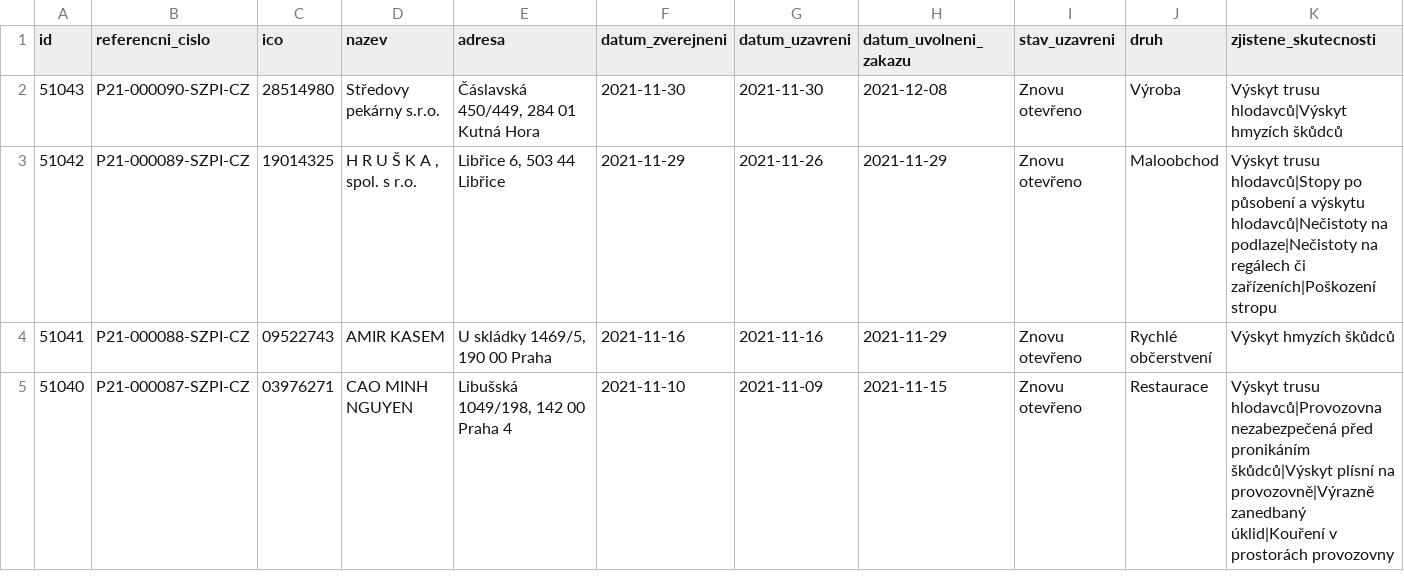
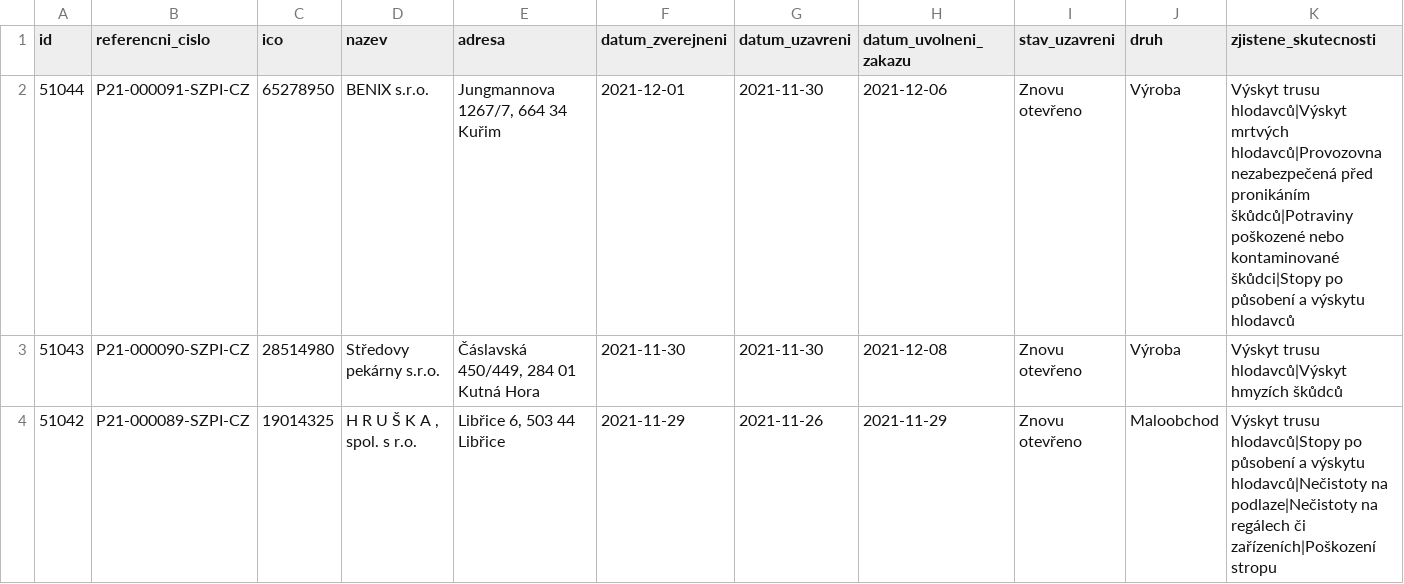
Before and after one commit to jandolezal/potraviny, a CSV file: data/archive.csv, drawn as a sheet; only a part is shown; the shorter side is filled out with more unchanged rows.

```diff
--- a/data/archive.csv
+++ b/data/archive.csv
@@ -1,2 +1,3 @@
 id,referencni_cislo,ico,nazev,adresa,datum_zverejneni,datum_uzavreni,datum_uvolneni_zakazu,stav_uzavreni,druh,zjistene_skutecnosti
+51044,P21-000091-SZPI-CZ,65278950,BENIX s.r.o.,"Jungmannova 1267/7, 664 34 Kuřim",2021-12-01,2021-11-30,2021-12-06,Znovu otevřeno,Výroba,Výskyt trusu hlodavců|Výskyt mrtvých hlodavců|Provozovna nezabezpečená před pronikáním škůdců|Potraviny poškozené nebo kontaminované škůdci|Stopy po působení a výskytu hlodavců
 51043,P21-000090-SZPI-CZ,28514980,Středovy pekárny s.r.o.,"Čáslavská 450/449, 284 01 Kutná Hora",2021-11-30,2021-11-30,2021-12-08,Znovu otevřeno,Výroba,Výskyt trusu hlodavců|Výskyt hmyzích škůdců
```
Also changed, not shown: data/actual.csv.
